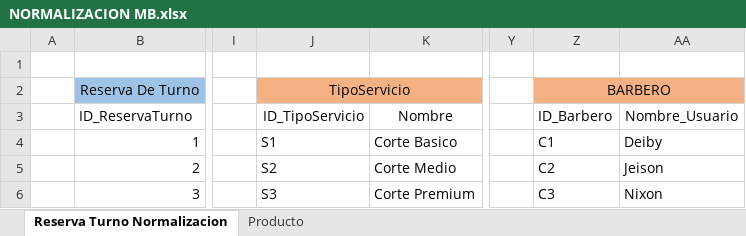
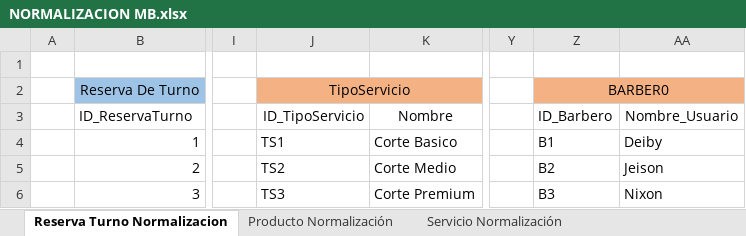
Before and after one commit to luiscarlosmedina/Master-Barber, an Excel workbook: Normalizacion Modelo Entidad Relacion/NORMALIZACION MB.xlsx, sheet Reserva Turno Normalizacion, drawn as a sheet; only a part is shown, gaps mark what is left out; values as stored, in another font and other column widths than the file's, no borders; the diff names each change by its address in the sheet, - before the commit and + after, or states it on an @@ line.

```diff
--- a/Normalizacion Modelo Entidad Relacion/NORMALIZACION MB.xlsx (sheet Reserva Turno Normalizacion)
+++ b/Normalizacion Modelo Entidad Relacion/NORMALIZACION MB.xlsx (sheet Reserva Turno Normalizacion)
-sheet tab: Producto
+sheet tab: Producto Normalización
+sheet tab: Servicio Normalización
-Z2: BARBERO
+Z2: BARBER0
-J4: S1
+J4: TS1
-Z4: C1
+Z4: B1
-J5: S2
+J5: TS2
-Z5: C2
+Z5: B2
-J6: S3
+J6: TS3
-Z6: C3
+Z6: B3
```
Also changed, not shown: sheet Producto Normalización, other sheet tabs, Diccionario base de datos/Base de DATOS.xlsx.
